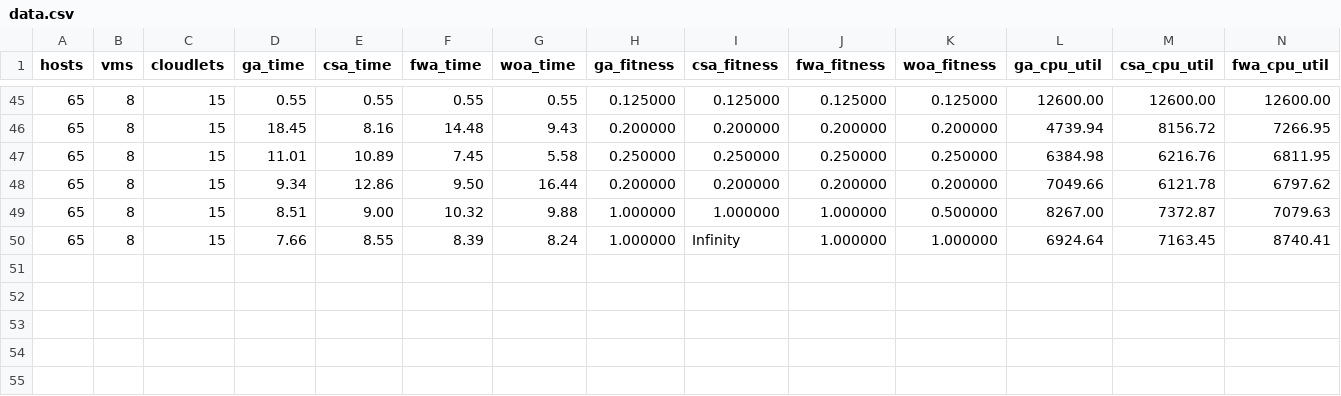
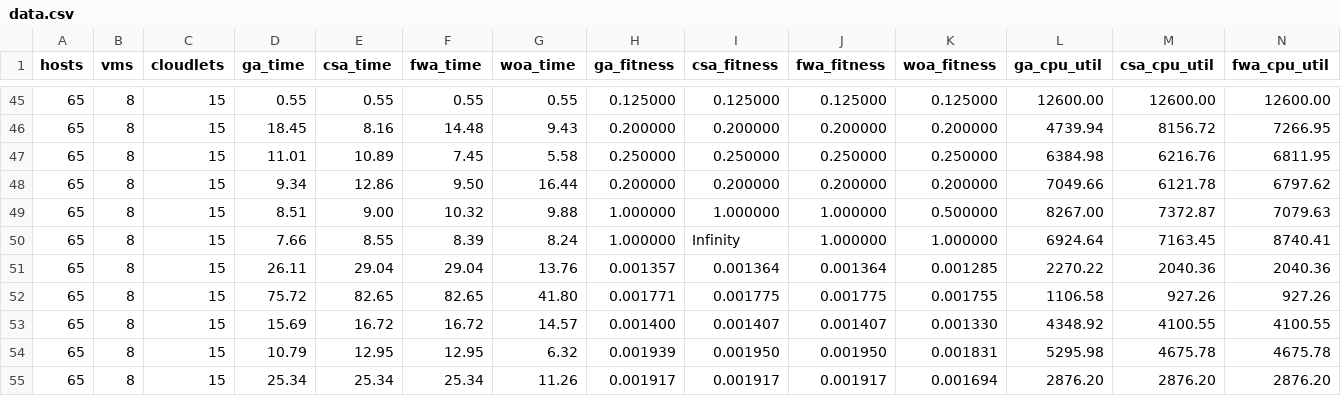
Before and after one commit to Nayem9274/Enhancing-Task-Scheduling-Efficiency-in-Cloud-Computing-A-Study-of-Hybrid-FWA-and-WOA, a CSV file: data.csv, drawn as a sheet; only a part is shown, gaps mark what is left out; rows hold the shown columns only; the diff names each change by its address in the sheet, - before the commit and + after, or states it on an @@ line.

```diff
--- a/data.csv
+++ b/data.csv
+row 51: 65 | 8 | 15 | 26.11 | 29.04 | 29.04 | 13.76 | 0.001357 | 0.001364 | 0.001364 | 0.001285 | 2270.22 | 2040.36 | 2040.36
+row 52: 65 | 8 | 15 | 75.72 | 82.65 | 82.65 | 41.80 | 0.001771 | 0.001775 | 0.001775 | 0.001755 | 1106.58 | 927.26 | 927.26
+row 53: 65 | 8 | 15 | 15.69 | 16.72 | 16.72 | 14.57 | 0.001400 | 0.001407 | 0.001407 | 0.001330 | 4348.92 | 4100.55 | 4100.55
+row 54: 65 | 8 | 15 | 10.79 | 12.95 | 12.95 | 6.32 | 0.001939 | 0.001950 | 0.001950 | 0.001831 | 5295.98 | 4675.78 | 4675.78
+row 55: 65 | 8 | 15 | 25.34 | 25.34 | 25.34 | 11.26 | 0.001917 | 0.001917 | 0.001917 | 0.001694 | 2876.20 | 2876.20 | 2876.20
```
Also changed, not shown: fwa.csv, seq.csv, 8 other files.
